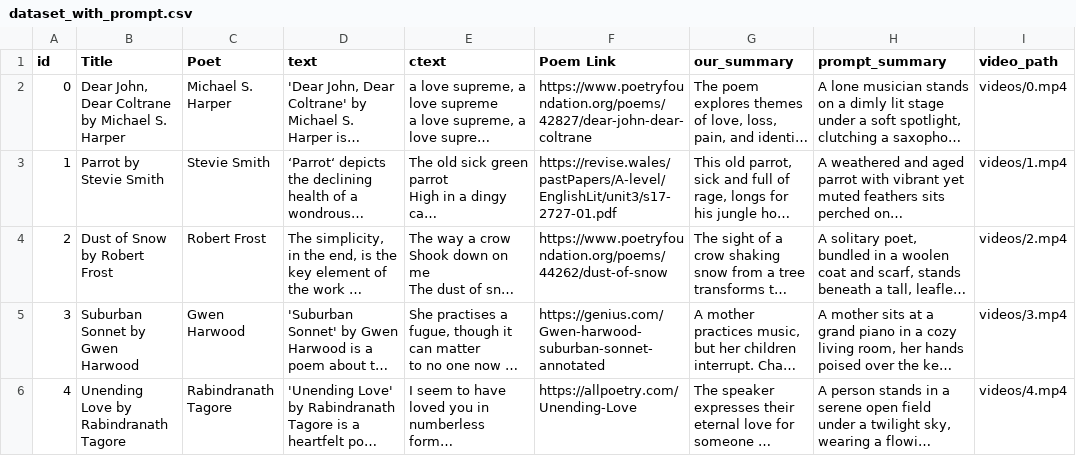
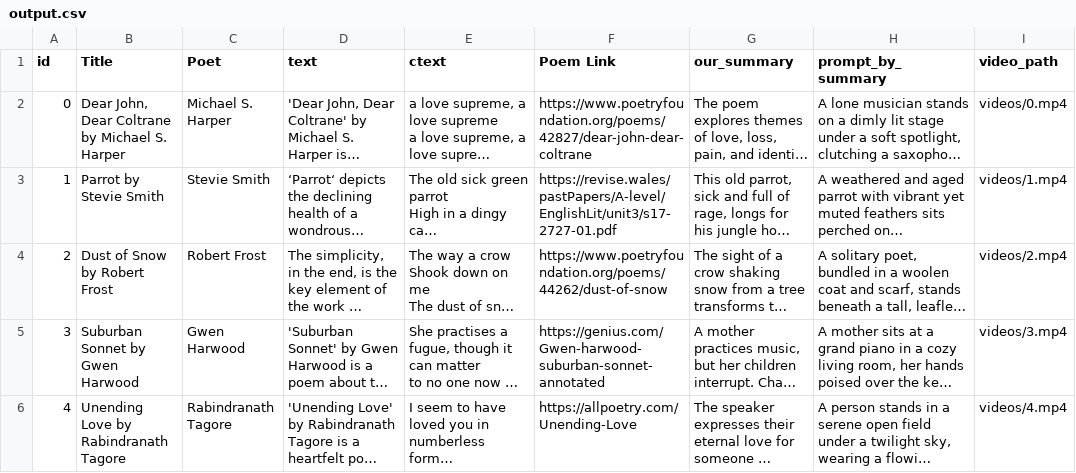
Before and after one commit to RenderHaven/Poem_To_Video, a CSV file: output.csv (was dataset/dataset_with_prompt.csv), drawn as a sheet; only a part is shown; long unchanged cells end in …; the diff names each change by its address in the sheet, - before the commit and + after, or states it on an @@ line.

```diff
--- a/dataset/dataset_with_prompt.csv
+++ b/output.csv
-H1: prompt_summary
+H1: prompt_by_summary
```
Also changed, not shown: 3 other files.
